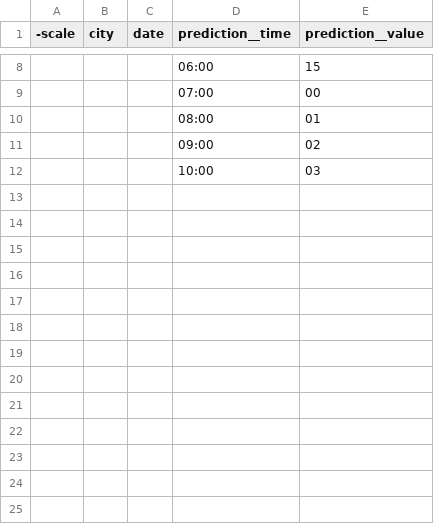
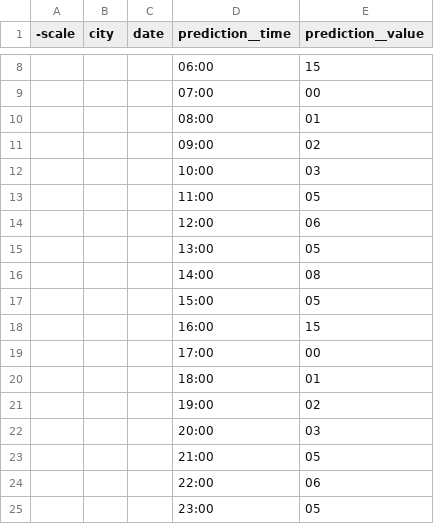
Before and after one commit to rsavinkov/weather, a CSV file: src/Integration/Prediction/Dummy/data/temps.csv, drawn as a sheet; only a part is shown, gaps mark what is left out.

```diff
--- a/src/Integration/Prediction/Dummy/data/temps.csv
+++ b/src/Integration/Prediction/Dummy/data/temps.csv
@@ -12 +12,14 @@
 "","","","10:00","03"
+"","","","11:00","05"
+"","","","12:00","06"
+"","","","13:00","05"
+"","","","14:00","08"
+"","","","15:00","05"
+"","","","16:00","15"
+"","","","17:00","00"
+"","","","18:00","01"
+"","","","19:00","02"
+"","","","20:00","03"
+"","","","21:00","05"
+"","","","22:00","06"
+"","","","23:00","05"
```
Also changed, not shown: 8 other files.
